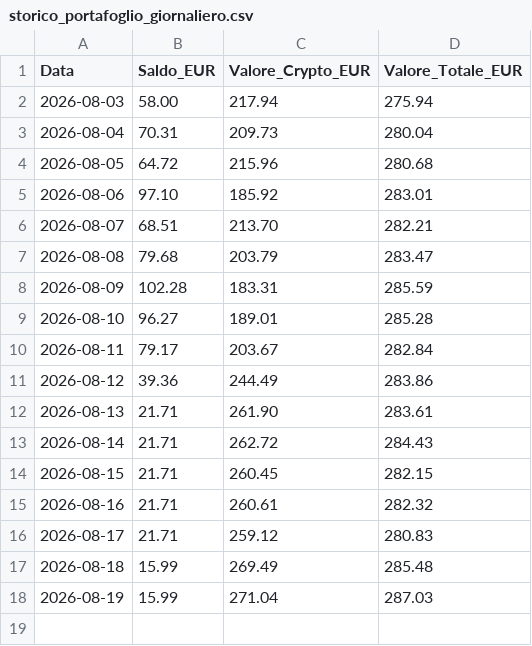
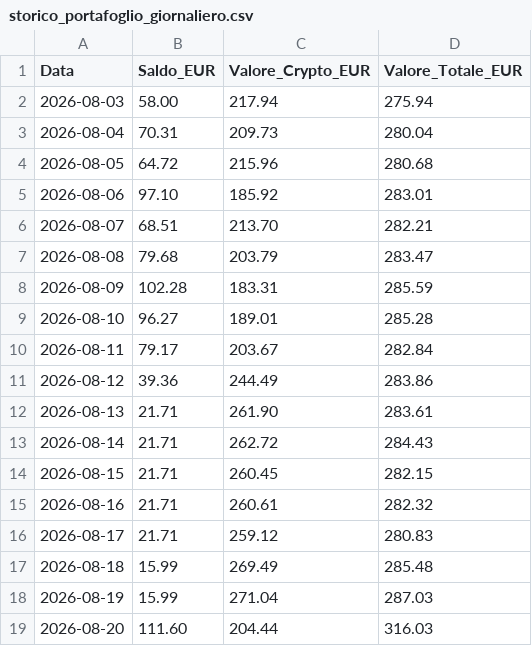
Before and after one commit to marcolalicata2017-oss/coinbase-grid-bot, a CSV file: storico_portafoglio_giornaliero.csv, drawn as a sheet.

```diff
--- a/storico_portafoglio_giornaliero.csv
+++ b/storico_portafoglio_giornaliero.csv
@@ -18 +18,2 @@ Data,Saldo_EUR,Valore_Crypto_EUR,Valore_Totale_EUR
 2026-08-19,15.99,271.04,287.03
+2026-08-20,111.60,204.44,316.03
```
